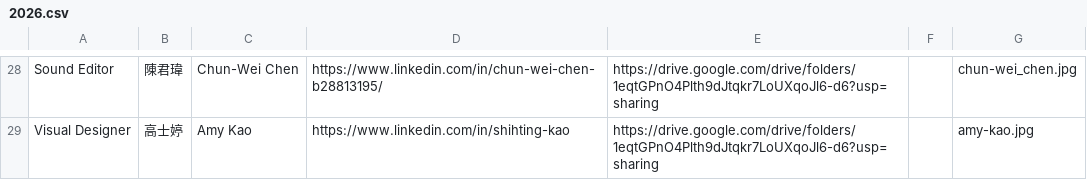
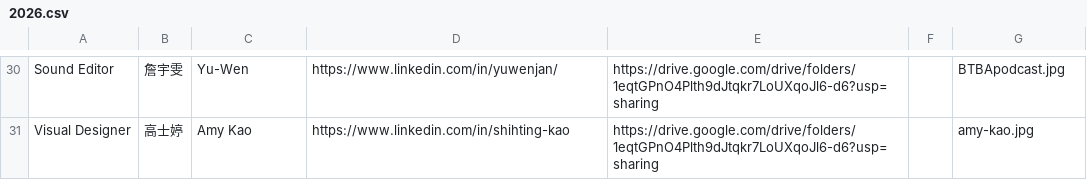
Before and after one commit to btbatw/www.btbatw.org, a CSV file: _data/podcast-committee/2026.csv, drawn as a sheet; only a part is shown, gaps mark what is left out; addresses are those after the commit; the diff covers the shown part only; the diff names each change by its address in the sheet, - before the commit and + after, or states it on an @@ line.

```diff
--- a/_data/podcast-committee/2026.csv
+++ b/_data/podcast-committee/2026.csv
-B30: 陳君瑋
+B30: 詹宇雯
-C30: Chun-Wei Chen
+C30: Yu-Wen
-D30: https://www.linkedin.com/in/chun-wei-chen-b28813195/
+D30: https://www.linkedin.com/in/yuwenjan/
-G30: chun-wei_chen.jpg
+G30: BTBApodcast.jpg
```
Also changed, not shown: 5 added rows, 3 removed rows, 1 moved row and 21 edited cells elsewhere in this file, _data/podcast-committee/2026_2.csv.
